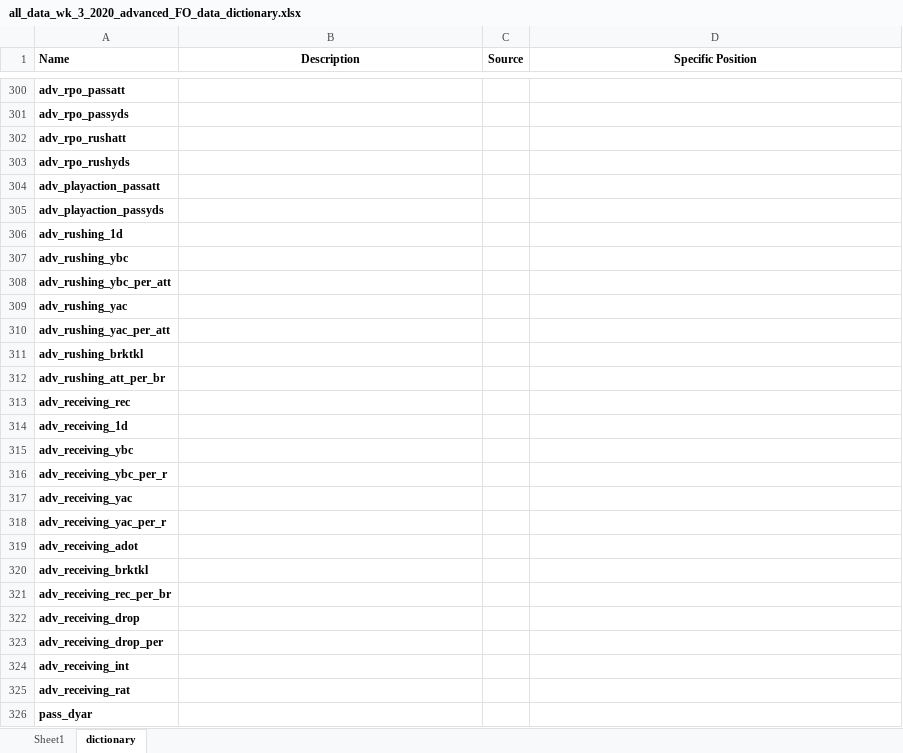
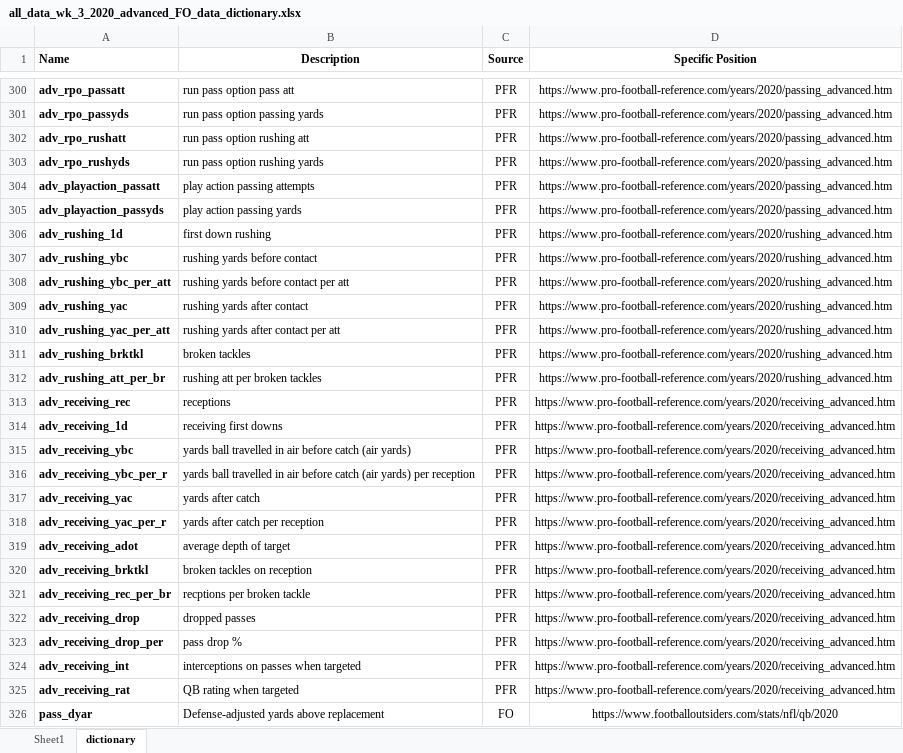
Before and after one commit to MattWittbrodt/ff_app, an Excel workbook: data/all_data_wk_3_2020_advanced_FO_data_dictionary.xlsx, sheet dictionary, drawn as a sheet; only a part is shown, gaps mark what is left out; values as stored, in another font and other column widths than the file's, no borders; the diff covers the shown part only; the diff names each change by its address in the sheet, - before the commit and + after, or states it on an @@ line.

```diff
--- a/data/all_data_wk_3_2020_advanced_FO_data_dictionary.xlsx (sheet dictionary)
+++ b/data/all_data_wk_3_2020_advanced_FO_data_dictionary.xlsx (sheet dictionary)
-B300 (Description): (empty)
+B300 (Description): run pass option pass att
-C300:C325 (Source): (empty)
+C300:C325 (Source): PFR
-D300:D305 (Specific Position): (empty)
+D300:D305 (Specific Position): https://www.pro-football-reference.com/years/2020/passing_advanced.htm
-B301 (Description): (empty)
+B301 (Description): run pass option passing yards
-B302 (Description): (empty)
+B302 (Description): run pass option rushing att
-B303 (Description): (empty)
+B303 (Description): run pass option rushing yards
-B304 (Description): (empty)
+B304 (Description): play action passing attempts
-B305 (Description): (empty)
+B305 (Description): play action passing yards
-B306 (Description): (empty)
+B306 (Description): first down rushing
-D306:D312 (Specific Position): (empty)
+D306:D312 (Specific Position): https://www.pro-football-reference.com/years/2020/rushing_advanced.htm
-B307 (Description): (empty)
+B307 (Description): rushing yards before contact
-B308 (Description): (empty)
+B308 (Description): rushing yards before contact per att
-B309 (Description): (empty)
+B309 (Description): rushing yards after contact
-B310 (Description): (empty)
+B310 (Description): rushing yards after contact per att
-B311 (Description): (empty)
+B311 (Description): broken tackles
-B312 (Description): (empty)
+B312 (Description): rushing att per broken tackles
-B313 (Description): (empty)
+B313 (Description): receptions
-D313:D325 (Specific Position): (empty)
+D313:D325 (Specific Position): https://www.pro-football-reference.com/years/2020/receiving_advanced.htm
-B314 (Description): (empty)
+B314 (Description): receiving first downs
-B315 (Description): (empty)
+B315 (Description): yards ball travelled in air before catch (air yards)
-B316 (Description): (empty)
+B316 (Description): yards ball travelled in air before catch (air yards) per reception
-B317 (Description): (empty)
+B317 (Description): yards after catch
-B318 (Description): (empty)
+B318 (Description): yards after catch per reception
-B319 (Description): (empty)
+B319 (Description): average depth of target
-B320 (Description): (empty)
+B320 (Description): broken tackles on reception
-B321 (Description): (empty)
+B321 (Description): recptions per broken tackle
-B322 (Description): (empty)
+B322 (Description): dropped passes
-B323 (Description): (empty)
+B323 (Description): pass drop %
-B324 (Description): (empty)
+B324 (Description): interceptions on passes when targeted
-B325 (Description): (empty)
+B325 (Description): QB rating when targeted
-B326 (Description): (empty)
+B326 (Description): Defense-adjusted yards above replacement
-C326 (Source): (empty)
+C326 (Source): FO
-D326 (Specific Position): (empty)
+D326 (Specific Position): https://www.footballoutsiders.com/stats/nfl/qb/2020
```
Also changed, not shown: 5 added rows, 23 removed rows and 384 edited cells elsewhere in this sheet, 2 other files.
